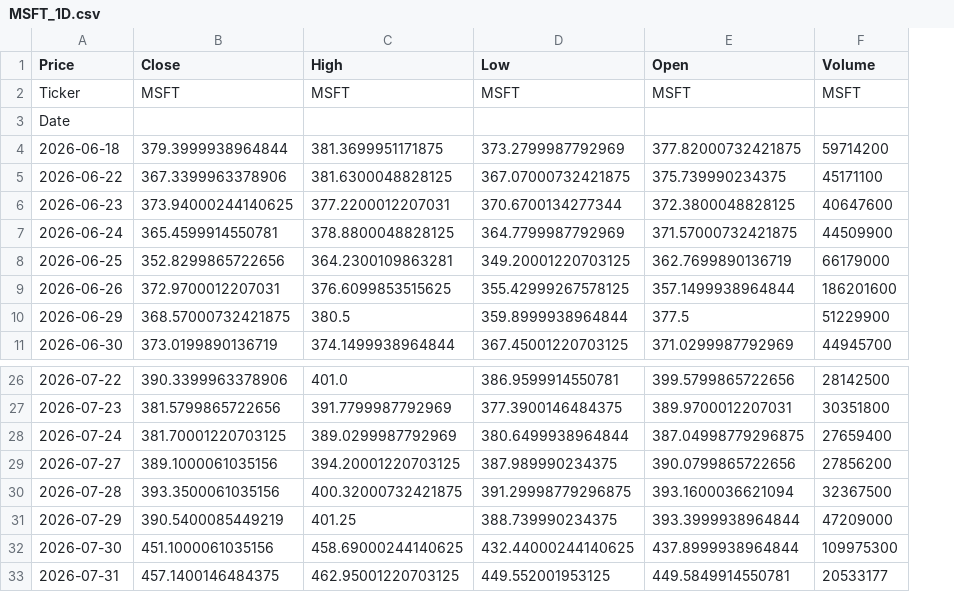
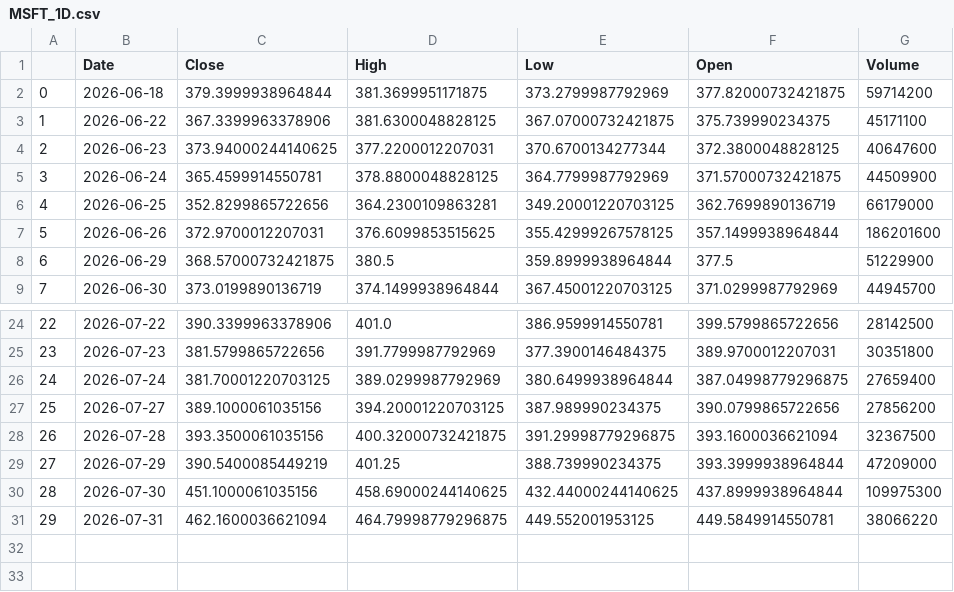
Before and after one commit to SENTINEL331/SENTINEL, a CSV file: data/raw/MSFT_1D.csv, drawn as a sheet; only a part is shown, gaps mark what is left out; removed rows and columns are numbered as before the commit, all else as after; the diff names each change by its address in the sheet, - before the commit and + after, or states it on an @@ line.

```diff
--- a/data/raw/MSFT_1D.csv
+++ b/data/raw/MSFT_1D.csv
+column A, rows 2-9: 0 | 1 | 2 | 3 | 4 | 5 | 6 | 7; rows 24-31: 22 | 23 | 24 | 25 | 26 | 27 | 28 | 29
-B1: Price
+B1: Date
-row 2: Ticker | MSFT | MSFT | MSFT | MSFT | MSFT
-row 3: Date
-C31 (Close): 457.1400146484375
+C31 (Close): 462.1600036621094
-D31 (High): 462.95001220703125
+D31 (High): 464.79998779296875
-G31 (Volume): 20533177
+G31 (Volume): 38066220
```
Also changed, not shown: data/raw/AAPL_1D.csv, data/raw/NVDA_1D.csv, 5 other files.
